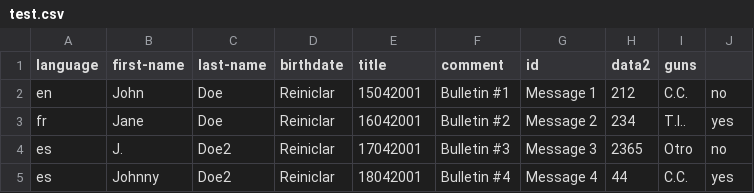
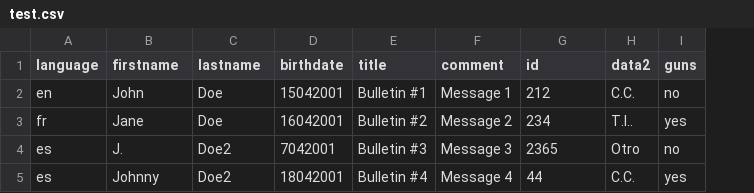
Before and after one commit to benetech/martus.martus-csv2xml, a CSV file: org/martus/martusjsxmlgenerator/test.csv, drawn as a sheet; removed rows and columns are numbered as before the commit, all else as after; the diff names each change by its address in the sheet, - before the commit and + after, or states it on an @@ line.

Commit message:
more tests added

```diff
--- a/org/martus/martusjsxmlgenerator/test.csv
+++ b/org/martus/martusjsxmlgenerator/test.csv
-column I (guns), rows 2-5: C.C. | T.I.. | Otro | C.C.
-B1: first-name
+B1: firstname
-C1: last-name
+C1: lastname
-I1: (empty)
+I1: guns
-D2 (birthdate): Reiniclar
+D2 (birthdate): 15042001
-E2 (title): 15042001
+E2 (title): Bulletin #1
-F2 (comment): Bulletin #1
+F2 (comment): Message 1
-G2 (id): Message 1
+G2 (id): 212
-H2 (data2): 212
+H2 (data2): C.C.
-D3 (birthdate): Reiniclar
+D3 (birthdate): 16042001
-E3 (title): 16042001
+E3 (title): Bulletin #2
-F3 (comment): Bulletin #2
+F3 (comment): Message 2
-G3 (id): Message 2
+G3 (id): 234
-H3 (data2): 234
+H3 (data2): T.I..
-D4 (birthdate): Reiniclar
+D4 (birthdate): 7042001
-E4 (title): 17042001
+E4 (title): Bulletin #3
-F4 (comment): Bulletin #3
+F4 (comment): Message 3
-G4 (id): Message 3
+G4 (id): 2365
-H4 (data2): 2365
+H4 (data2): Otro
-D5 (birthdate): Reiniclar
+D5 (birthdate): 18042001
-E5 (title): 18042001
+E5 (title): Bulletin #4
-F5 (comment): Bulletin #4
+F5 (comment): Message 4
-G5 (id): Message 4
+G5 (id): 44
-H5 (data2): 44
+H5 (data2): C.C.
```
Also changed, not shown: 5 other files.
